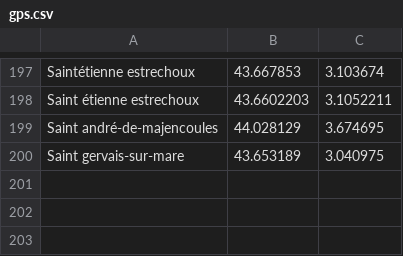
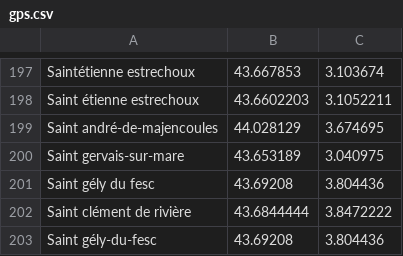
Before and after one commit to gotsunami/businfo-android, a CSV file: cli/gps.csv, drawn as a sheet; only a part is shown, gaps mark what is left out.

```diff
--- a/cli/gps.csv
+++ b/cli/gps.csv
@@ -200 +200,4 @@ Saint andré-de-majencoules;44.028129;3.674695
 Saint gervais-sur-mare;43.653189;3.040975
+Saint gély du fesc;43.69208;3.804436
+Saint clément de rivière;43.6844444;3.8472222
+Saint gély-du-fesc;43.69208;3.804436
```
Also changed, not shown: 3 other files.
